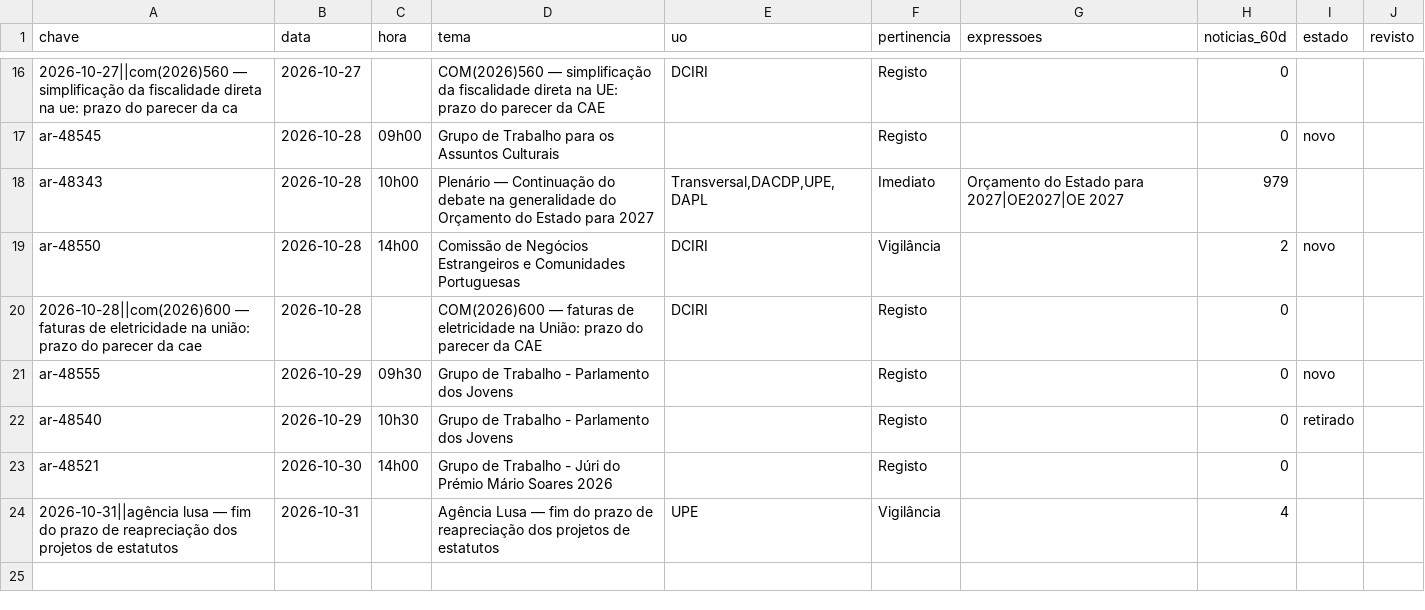
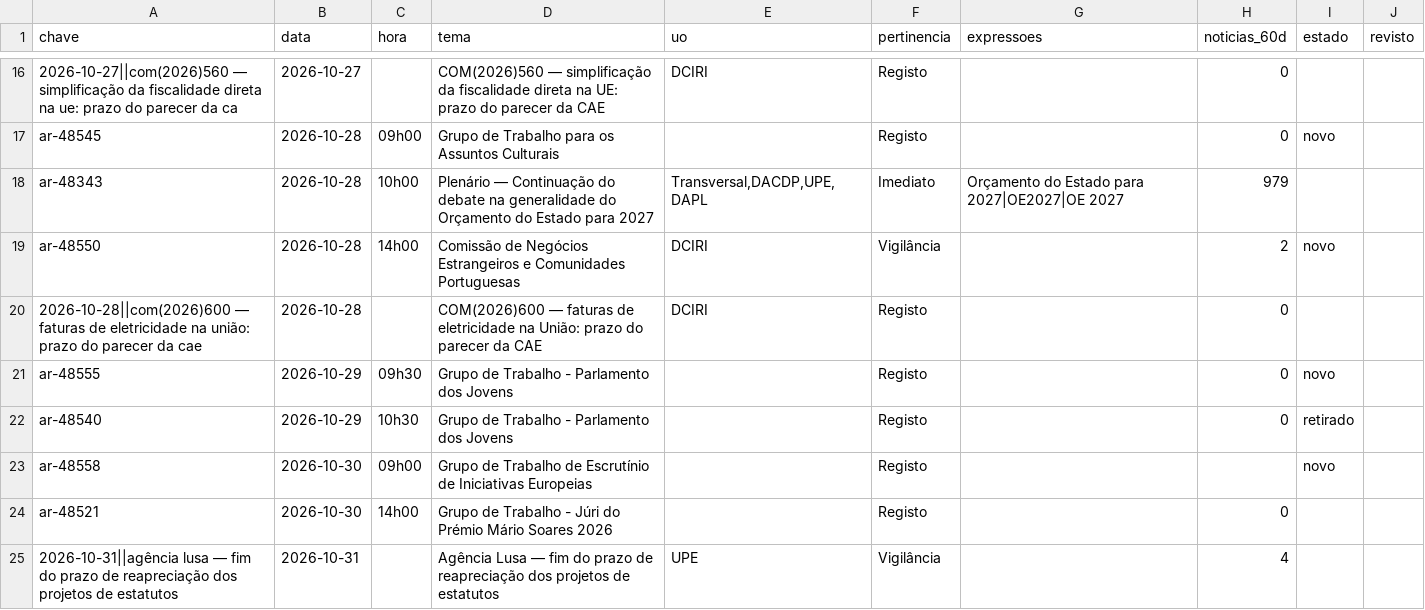
Before and after one commit to celine-mestre/ar-ahead, a CSV file: dados/triagem_semana.csv, drawn as a sheet; only a part is shown, gaps mark what is left out; the diff names each change by its address in the sheet, - before the commit and + after, or states it on an @@ line.

```diff
--- a/dados/triagem_semana.csv
+++ b/dados/triagem_semana.csv
+row 23: ar-48558 | 2026-10-30 | 09h00 | Grupo de Trabalho de Escrutínio de Iniciativas Europeias |  | Registo |  |  | novo
```
Also changed, not shown: 11 other files.
